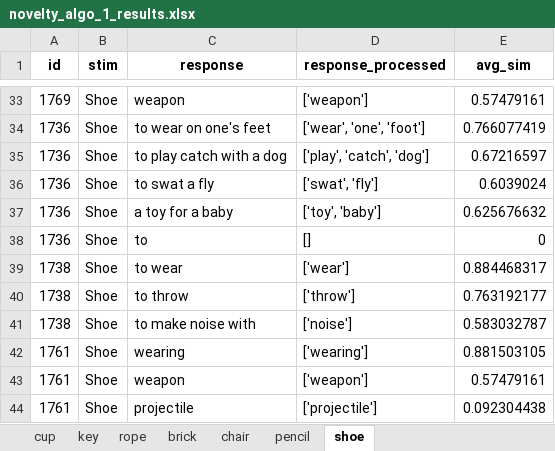
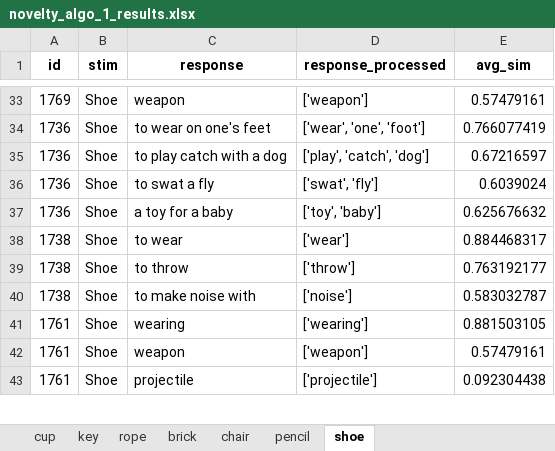
Before and after one commit to DijunQuant/AUT-Scoring, an Excel workbook: scripts/novelty_algo_1_results.xlsx, sheet shoe, drawn as a sheet; only a part is shown, gaps mark what is left out; values as stored, in another font and other column widths than the file's, no borders; the diff names each change by its address in the sheet, - before the commit and + after, or states it on an @@ line.

```diff
--- a/scripts/novelty_algo_1_results.xlsx (sheet shoe)
+++ b/scripts/novelty_algo_1_results.xlsx (sheet shoe)
-row 38: 1736 | Shoe | to | [] | 0
```
Also changed, not shown: sheet pencil, sheet chair, sheet key, sheet rope, scripts/novelty_algo_2_results.xlsx, scripts/novelty_algo_3_results.xlsx, 6 other files.
